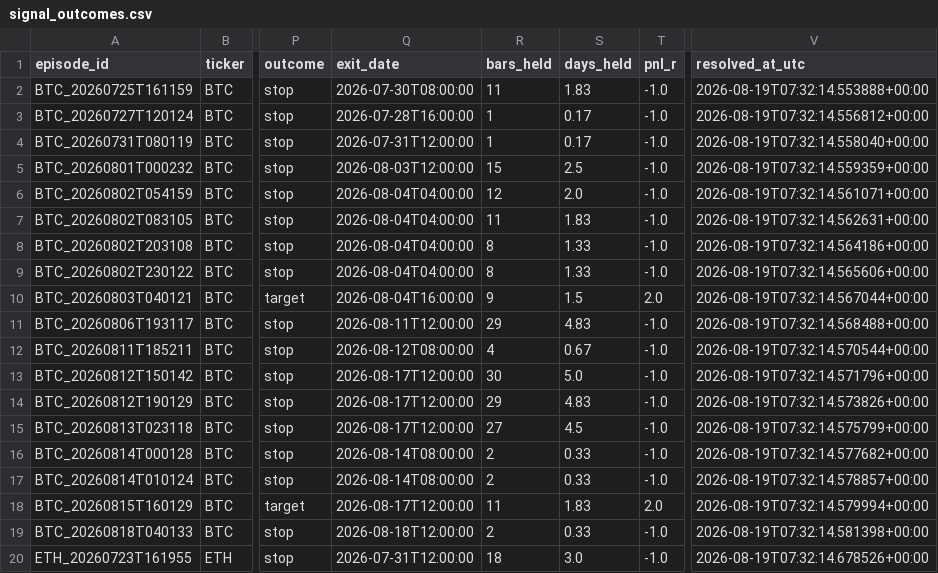
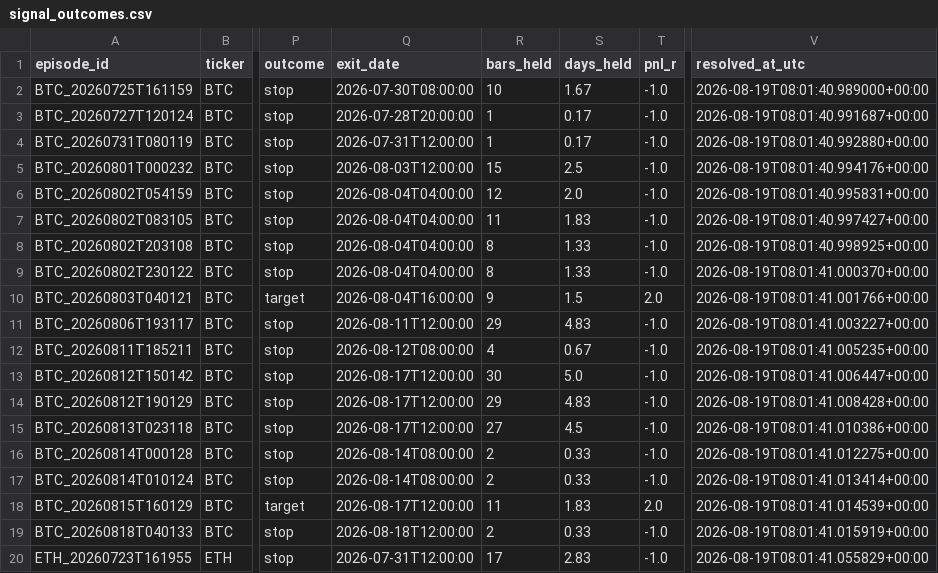
Before and after one commit to bembem718ai-stack/Crypto-Model, a CSV file: signal_outcomes.csv, drawn as a sheet; only a part is shown, gaps mark what is left out; the diff names each change by its address in the sheet, - before the commit and + after, or states it on an @@ line.

```diff
--- a/signal_outcomes.csv
+++ b/signal_outcomes.csv
-R2 (bars_held): 11
+R2 (bars_held): 10
-S2 (days_held): 1.83
+S2 (days_held): 1.67
-V2 (resolved_at_utc): 2026-08-19T07:32:14.553888+00:00
+V2 (resolved_at_utc): 2026-08-19T08:01:40.989000+00:00
-Q3 (exit_date): 2026-07-28T16:00:00
+Q3 (exit_date): 2026-07-28T20:00:00
-V3 (resolved_at_utc): 2026-08-19T07:32:14.556812+00:00
+V3 (resolved_at_utc): 2026-08-19T08:01:40.991687+00:00
-V4 (resolved_at_utc): 2026-08-19T07:32:14.558040+00:00
+V4 (resolved_at_utc): 2026-08-19T08:01:40.992880+00:00
-V5 (resolved_at_utc): 2026-08-19T07:32:14.559359+00:00
+V5 (resolved_at_utc): 2026-08-19T08:01:40.994176+00:00
-V6 (resolved_at_utc): 2026-08-19T07:32:14.561071+00:00
+V6 (resolved_at_utc): 2026-08-19T08:01:40.995831+00:00
-V7 (resolved_at_utc): 2026-08-19T07:32:14.562631+00:00
+V7 (resolved_at_utc): 2026-08-19T08:01:40.997427+00:00
-V8 (resolved_at_utc): 2026-08-19T07:32:14.564186+00:00
+V8 (resolved_at_utc): 2026-08-19T08:01:40.998925+00:00
-V9 (resolved_at_utc): 2026-08-19T07:32:14.565606+00:00
+V9 (resolved_at_utc): 2026-08-19T08:01:41.000370+00:00
-V10 (resolved_at_utc): 2026-08-19T07:32:14.567044+00:00
+V10 (resolved_at_utc): 2026-08-19T08:01:41.001766+00:00
-V11 (resolved_at_utc): 2026-08-19T07:32:14.568488+00:00
+V11 (resolved_at_utc): 2026-08-19T08:01:41.003227+00:00
-V12 (resolved_at_utc): 2026-08-19T07:32:14.570544+00:00
+V12 (resolved_at_utc): 2026-08-19T08:01:41.005235+00:00
-V13 (resolved_at_utc): 2026-08-19T07:32:14.571796+00:00
+V13 (resolved_at_utc): 2026-08-19T08:01:41.006447+00:00
-V14 (resolved_at_utc): 2026-08-19T07:32:14.573826+00:00
+V14 (resolved_at_utc): 2026-08-19T08:01:41.008428+00:00
-V15 (resolved_at_utc): 2026-08-19T07:32:14.575799+00:00
+V15 (resolved_at_utc): 2026-08-19T08:01:41.010386+00:00
-V16 (resolved_at_utc): 2026-08-19T07:32:14.577682+00:00
+V16 (resolved_at_utc): 2026-08-19T08:01:41.012275+00:00
-V17 (resolved_at_utc): 2026-08-19T07:32:14.578857+00:00
+V17 (resolved_at_utc): 2026-08-19T08:01:41.013414+00:00
-V18 (resolved_at_utc): 2026-08-19T07:32:14.579994+00:00
+V18 (resolved_at_utc): 2026-08-19T08:01:41.014539+00:00
-V19 (resolved_at_utc): 2026-08-19T07:32:14.581398+00:00
+V19 (resolved_at_utc): 2026-08-19T08:01:41.015919+00:00
-R20 (bars_held): 18
+R20 (bars_held): 17
-S20 (days_held): 3.0
+S20 (days_held): 2.83
-V20 (resolved_at_utc): 2026-08-19T07:32:14.678526+00:00
+V20 (resolved_at_utc): 2026-08-19T08:01:41.055829+00:00
```
Also changed, not shown: signal_log.csv, 1 other file.
